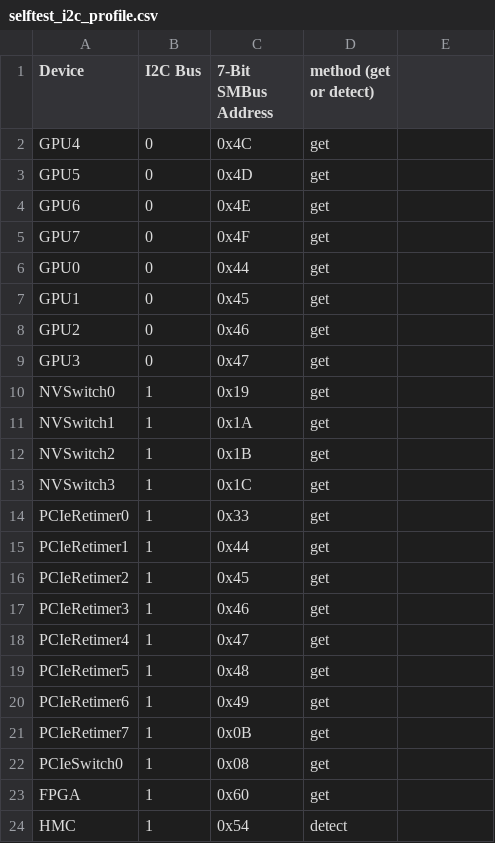
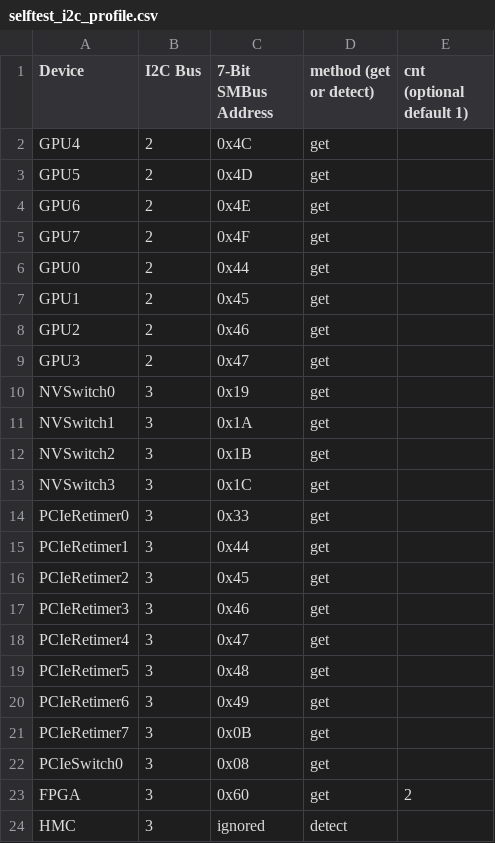
Before and after one commit to NVIDIA/nvidia-gpio-status-handler, a CSV file: tools/wrapper_i2c_status/selftest_i2c_profile.csv, drawn as a sheet.

Commit message:
tools/i2c_wrapper: fixed reading method that causes occasional link-down result
Tested by:
1. regression tests using selftest-tool

  root@hgx:/tmp# cat report12312.json | grep -i i2cdirect -c
  28
  root@hgx:/tmp# cat report12312.json | grep -i i2cdirect -A 1 | grep -i link-up -c
  28

2. extended tester script file, copied onto and ran on hw

baseline before fix

  root@hgx:/tmp# ./i2c_wrapper_test.sh -y
  Tests total 56 passed 34 failed 22

after fix

  root@hgx:/tmp# ./i2c_wrapper_test.sh -y
  Tests total 56 passed 56 failed 0

Fixes nvbug https://nvbugswb.nvidia.com/NvBugs5/SWBug.aspx?bugid=4014983&cmtNo=
Signed-off-by: Szymon Pajchrowski <szymon.pajchrowski@conclusive.pl>

```diff
--- a/tools/wrapper_i2c_status/selftest_i2c_profile.csv
+++ b/tools/wrapper_i2c_status/selftest_i2c_profile.csv
@@ -1,24 +1,24 @@
-Device,I2C Bus,7-Bit SMBus Address,method (get or detect)
-GPU4,0,0x4C,get
-GPU5,0,0x4D,get
-GPU6,0,0x4E,get
-GPU7,0,0x4F,get
-GPU0,0,0x44,get
-GPU1,0,0x45,get
-GPU2,0,0x46,get
-GPU3,0,0x47,get
-NVSwitch0,1,0x19,get
-NVSwitch1,1,0x1A,get
-NVSwitch2,1,0x1B,get
-NVSwitch3,1,0x1C,get
-PCIeRetimer0,1,0x33,get
-PCIeRetimer1,1,0x44,get
-PCIeRetimer2,1,0x45,get
-PCIeRetimer3,1,0x46,get
-PCIeRetimer4,1,0x47,get
-PCIeRetimer5,1,0x48,get
-PCIeRetimer6,1,0x49,get
-PCIeRetimer7,1,0x0B,get
-PCIeSwitch0,1,0x08,get
-FPGA,1,0x60,get
-HMC,1,0x54,detect
+Device,I2C Bus,7-Bit SMBus Address,method (get or detect),cnt (optional default 1)
+GPU4,2,0x4C,get
+GPU5,2,0x4D,get
+GPU6,2,0x4E,get
+GPU7,2,0x4F,get
+GPU0,2,0x44,get
+GPU1,2,0x45,get
+GPU2,2,0x46,get
+GPU3,2,0x47,get
+NVSwitch0,3,0x19,get
+NVSwitch1,3,0x1A,get
+NVSwitch2,3,0x1B,get
+NVSwitch3,3,0x1C,get
+PCIeRetimer0,3,0x33,get
+PCIeRetimer1,3,0x44,get
+PCIeRetimer2,3,0x45,get
+PCIeRetimer3,3,0x46,get
+PCIeRetimer4,3,0x47,get
+PCIeRetimer5,3,0x48,get
+PCIeRetimer6,3,0x49,get
+PCIeRetimer7,3,0x0B,get
+PCIeSwitch0,3,0x08,get
+FPGA,3,0x60,get,2
+HMC,3,ignored,detect
```
Also changed, not shown: 2 other files.
